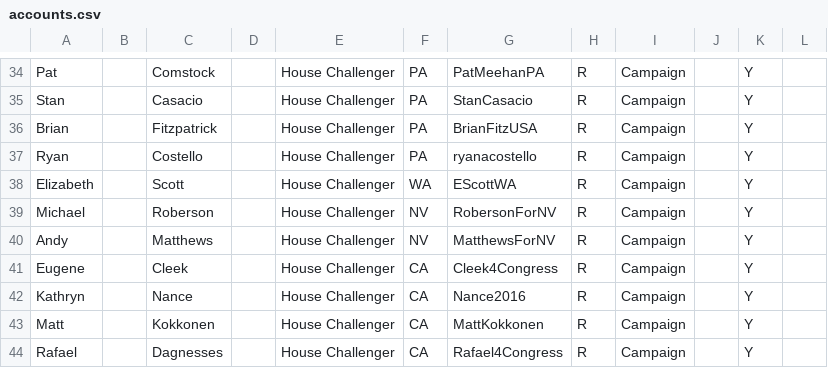
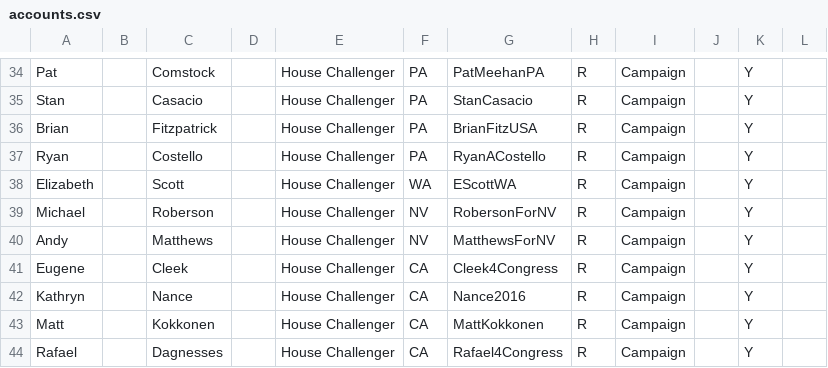
Before and after one commit to sunlightlabs/politwoops-data, a CSV file: accounts.csv, drawn as a sheet; only a part is shown, gaps mark what is left out; the diff names each change by its address in the sheet, - before the commit and + after, or states it on an @@ line.

Commit message:
capitalize for consistency

```diff
--- a/accounts.csv
+++ b/accounts.csv
-G37: ryanacostello
+G37: RyanACostello
```
